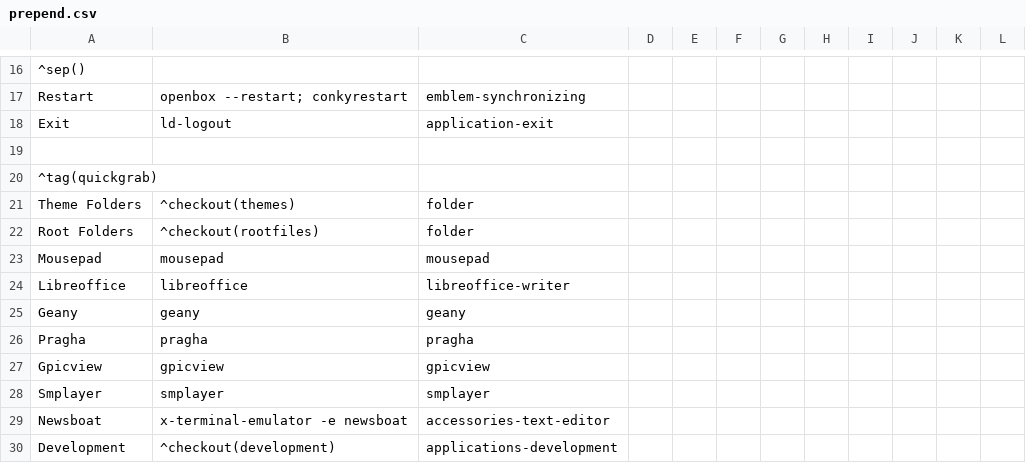
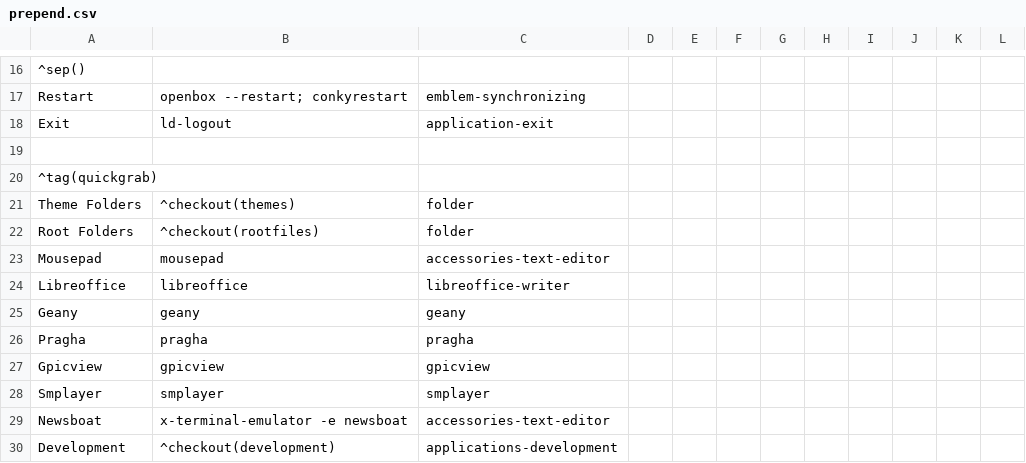
Before and after one commit to sleekmason/Lilidog-sid-2024, a CSV file: config/includes.chroot_after_packages/etc/skel/.config/jgmenu/prepend.csv, drawn as a sheet; only a part is shown, gaps mark what is left out.

```diff
--- a/config/includes.chroot_after_packages/etc/skel/.config/jgmenu/prepend.csv
+++ b/config/includes.chroot_after_packages/etc/skel/.config/jgmenu/prepend.csv
@@ -22,3 +22,3 @@ Theme Folders,^checkout(themes),folder
 Root Folders,^checkout(rootfiles),folder
-Mousepad,           mousepad,                          mousepad
+Mousepad,           mousepad,                          accessories-text-editor
 Libreoffice,        libreoffice,                       libreoffice-writer
```
Also changed, not shown: 3 other files.
